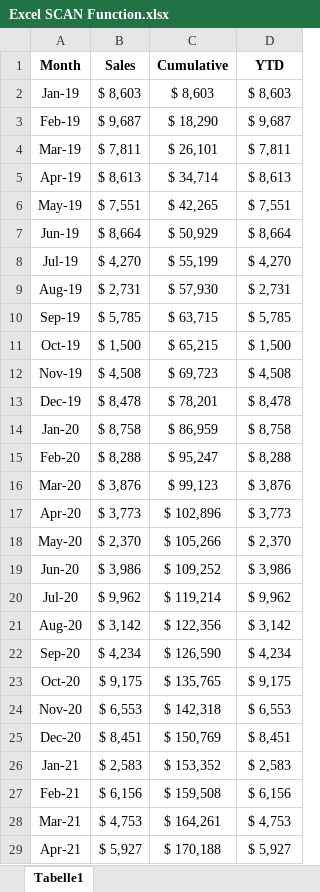
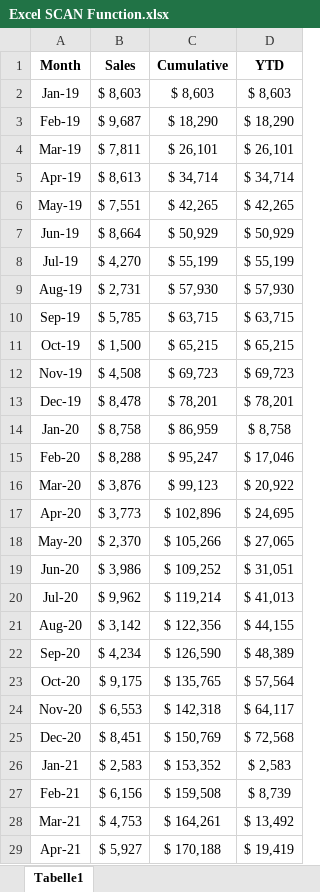
Before and after one commit to akshayyewle/Microsoft-Excel-For-Analytics, an Excel workbook: 12 Excel Advanced Functions/SCAN & OFFSET Function/Excel SCAN Function.xlsx, sheet Tabelle1, drawn as a sheet; only a part is shown; values as stored, in another font and other column widths than the file's, no borders; charts and pictures and conditional formats not drawn; the diff covers the shown part only; the diff names each change by its address in the sheet, - before the commit and + after, or states it on an @@ line.

```diff
--- a/12 Excel Advanced Functions/SCAN & OFFSET Function/Excel SCAN Function.xlsx (sheet Tabelle1)
+++ b/12 Excel Advanced Functions/SCAN & OFFSET Function/Excel SCAN Function.xlsx (sheet Tabelle1)
-D3 (YTD): $ 9,687
+D3 (YTD): $ 18,290
-D4 (YTD): $ 7,811
+D4 (YTD): $ 26,101
-D5 (YTD): $ 8,613
+D5 (YTD): $ 34,714
-D6 (YTD): $ 7,551
+D6 (YTD): $ 42,265
-D7 (YTD): $ 8,664
+D7 (YTD): $ 50,929
-D8 (YTD): $ 4,270
+D8 (YTD): $ 55,199
-D9 (YTD): $ 2,731
+D9 (YTD): $ 57,930
-D10 (YTD): $ 5,785
+D10 (YTD): $ 63,715
-D11 (YTD): $ 1,500
+D11 (YTD): $ 65,215
-D12 (YTD): $ 4,508
+D12 (YTD): $ 69,723
-D13 (YTD): $ 8,478
+D13 (YTD): $ 78,201
-D15 (YTD): $ 8,288
+D15 (YTD): $ 17,046
-D16 (YTD): $ 3,876
+D16 (YTD): $ 20,922
-D17 (YTD): $ 3,773
+D17 (YTD): $ 24,695
-D18 (YTD): $ 2,370
+D18 (YTD): $ 27,065
-D19 (YTD): $ 3,986
+D19 (YTD): $ 31,051
-D20 (YTD): $ 9,962
+D20 (YTD): $ 41,013
-D21 (YTD): $ 3,142
+D21 (YTD): $ 44,155
-D22 (YTD): $ 4,234
+D22 (YTD): $ 48,389
-D23 (YTD): $ 9,175
+D23 (YTD): $ 57,564
-D24 (YTD): $ 6,553
+D24 (YTD): $ 64,117
-D25 (YTD): $ 8,451
+D25 (YTD): $ 72,568
-D27 (YTD): $ 6,156
+D27 (YTD): $ 8,739
-D28 (YTD): $ 4,753
+D28 (YTD): $ 13,492
-D29 (YTD): $ 5,927
+D29 (YTD): $ 19,419
```
Also changed, not shown: 4 edited cells elsewhere in this sheet, charts or pictures, 5 other files.
